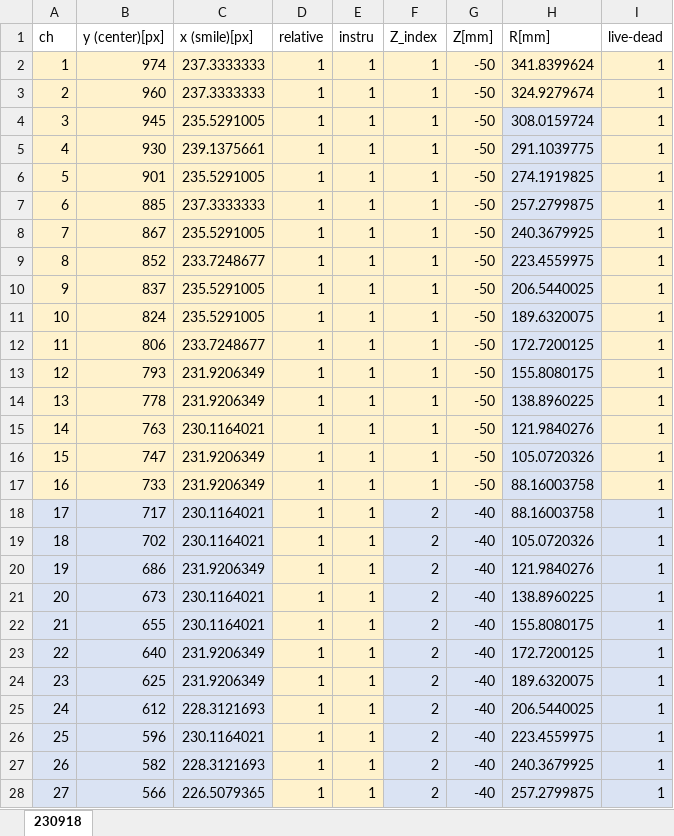
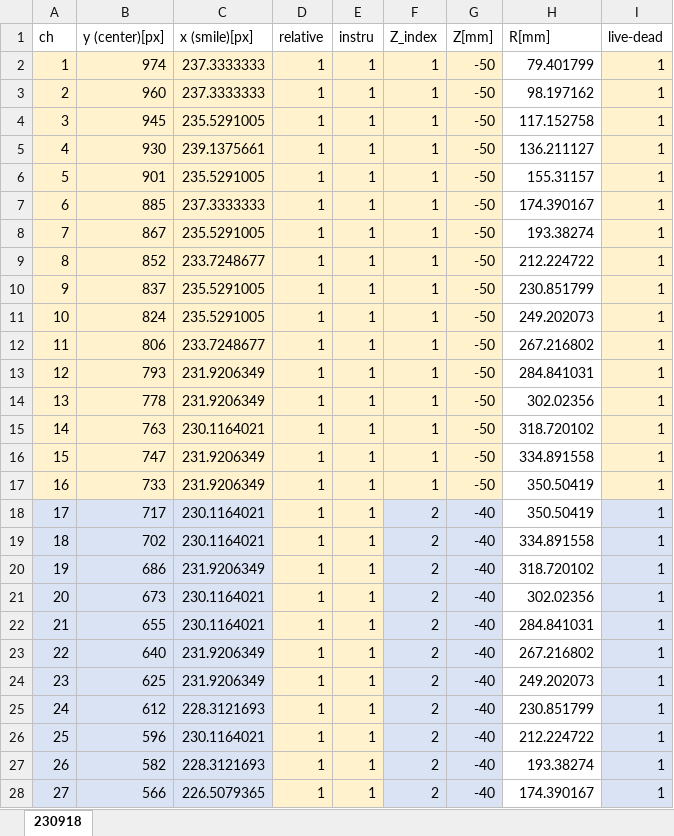
Before and after one commit to ruriyoshi/test-open, an Excel workbook: Doppler/270ch/Doppler270ch_Ar_dial4820.xlsx, sheet 230918, drawn as a sheet; only a part is shown; values as stored, in another font and other column widths than the file's, no borders; the diff covers the shown part only; the diff names each change by its address in the sheet, - before the commit and + after, or states it on an @@ line.

```diff
--- a/Doppler/270ch/Doppler270ch_Ar_dial4820.xlsx (sheet 230918)
+++ b/Doppler/270ch/Doppler270ch_Ar_dial4820.xlsx (sheet 230918)
-H2 (R[mm]): 341.8399624
+H2 (R[mm]): 79.401799
-H2:H3 fill: #FFF2CC
+H2:H3 fill: none
-H3 (R[mm]): 324.9279674
+H3 (R[mm]): 98.197162
-H4 (R[mm]): 308.0159724
+H4 (R[mm]): 117.152758
-H4:H28 fill: #DAE3F3
+H4:H28 fill: none
-H5 (R[mm]): 291.1039775
+H5 (R[mm]): 136.211127
-H6 (R[mm]): 274.1919825
+H6 (R[mm]): 155.31157
-H7 (R[mm]): 257.2799875
+H7 (R[mm]): 174.390167
-H8 (R[mm]): 240.3679925
+H8 (R[mm]): 193.38274
-H9 (R[mm]): 223.4559975
+H9 (R[mm]): 212.224722
-H10 (R[mm]): 206.5440025
+H10 (R[mm]): 230.851799
-H11 (R[mm]): 189.6320075
+H11 (R[mm]): 249.202073
-H12 (R[mm]): 172.7200125
+H12 (R[mm]): 267.216802
-H13 (R[mm]): 155.8080175
+H13 (R[mm]): 284.841031
-H14 (R[mm]): 138.8960225
+H14 (R[mm]): 302.02356
-H15 (R[mm]): 121.9840276
+H15 (R[mm]): 318.720102
-H16 (R[mm]): 105.0720326
+H16 (R[mm]): 334.891558
-H17:H18 (R[mm]): 88.16003758
+H17:H18 (R[mm]): 350.50419
-H19 (R[mm]): 105.0720326
+H19 (R[mm]): 334.891558
-H20 (R[mm]): 121.9840276
+H20 (R[mm]): 318.720102
-H21 (R[mm]): 138.8960225
+H21 (R[mm]): 302.02356
-H22 (R[mm]): 155.8080175
+H22 (R[mm]): 284.841031
-H23 (R[mm]): 172.7200125
+H23 (R[mm]): 267.216802
-H24 (R[mm]): 189.6320075
+H24 (R[mm]): 249.202073
-H25 (R[mm]): 206.5440025
+H25 (R[mm]): 230.851799
-H26 (R[mm]): 223.4559975
+H26 (R[mm]): 212.224722
-H27 (R[mm]): 240.3679925
+H27 (R[mm]): 193.38274
-H28 (R[mm]): 257.2799875
+H28 (R[mm]): 174.390167
```
Also changed, not shown: 243 edited cells and cell formats elsewhere in this sheet, 1 other file.
